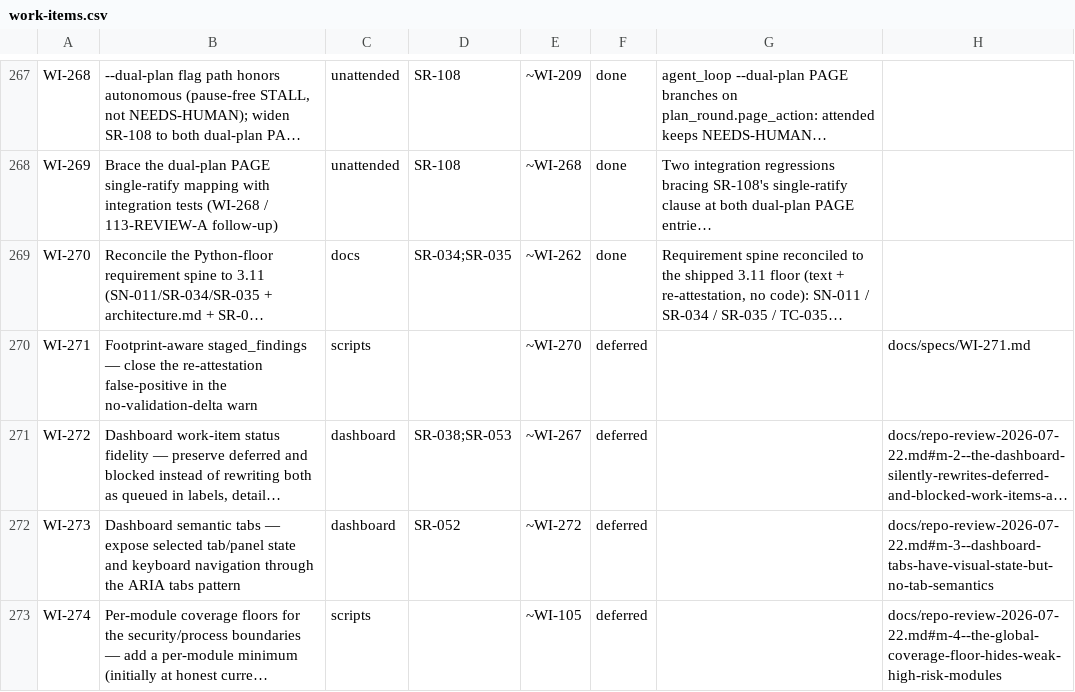
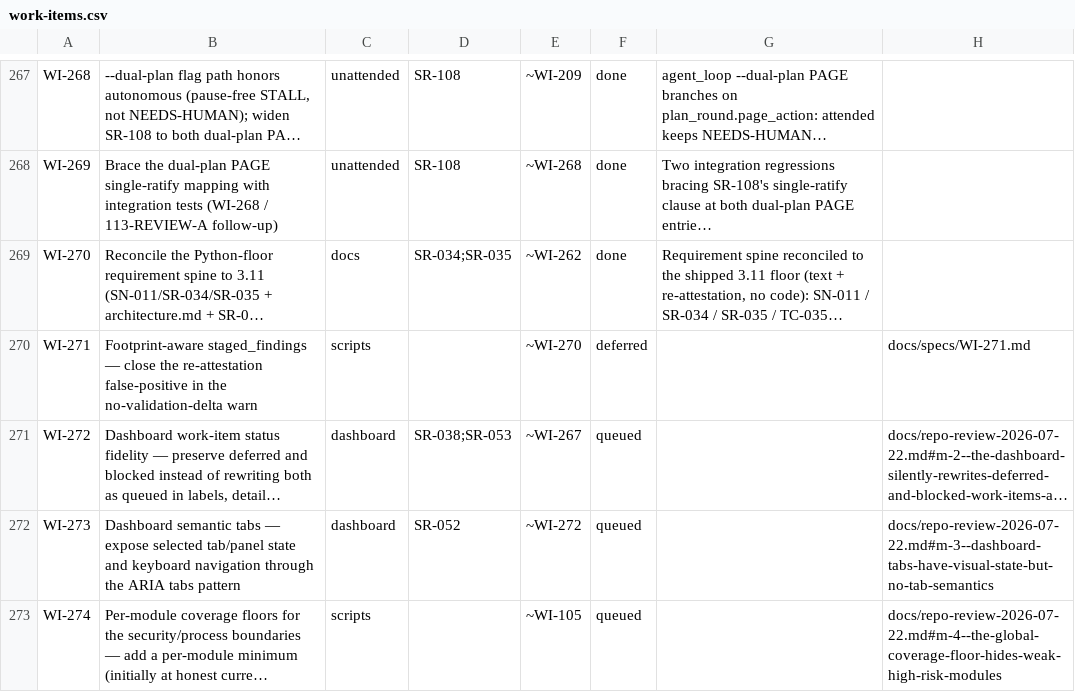
Before and after one commit to diytechy/ai-template, a CSV file: docs/requirements/work-items.csv, drawn as a sheet; only a part is shown, gaps mark what is left out; long unchanged cells end in …; the diff covers the shown part only; the diff names each change by its address in the sheet, - before the commit and + after, or states it on an @@ line.

```diff
--- a/docs/requirements/work-items.csv
+++ b/docs/requirements/work-items.csv
-F271:F273: deferred
+F271:F273: queued
```
Also changed, not shown: 5 edited cells elsewhere in this file, 3 other files.
